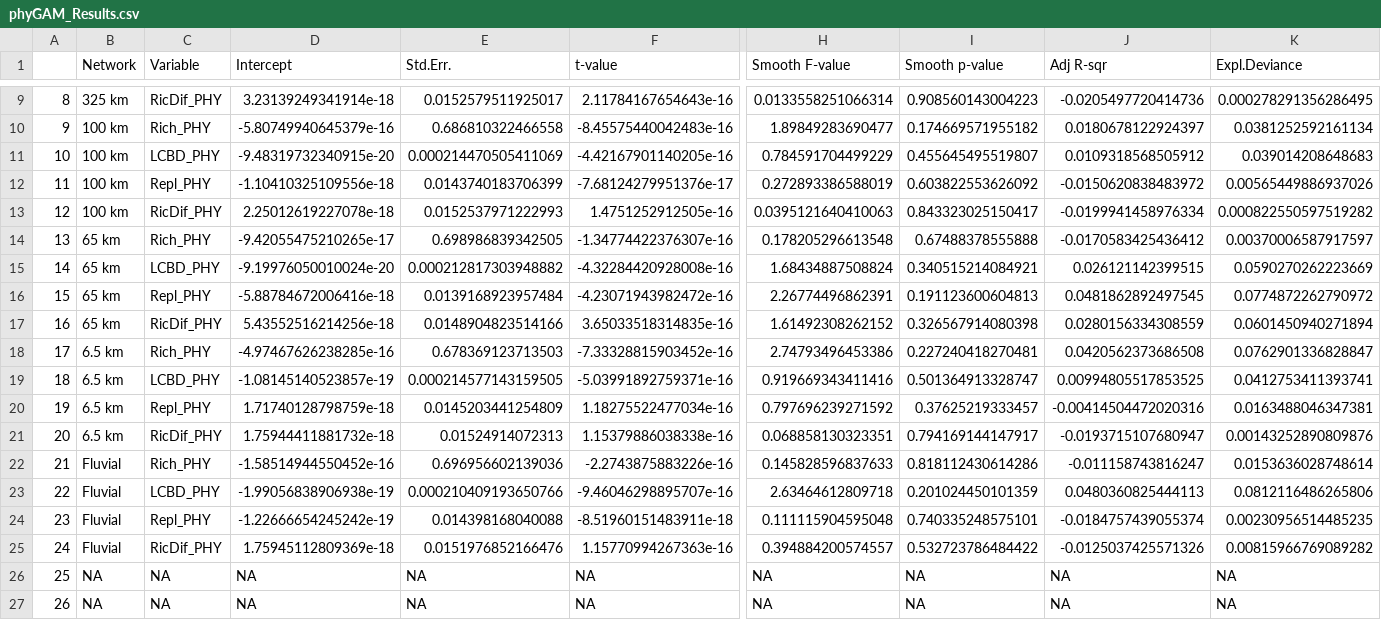
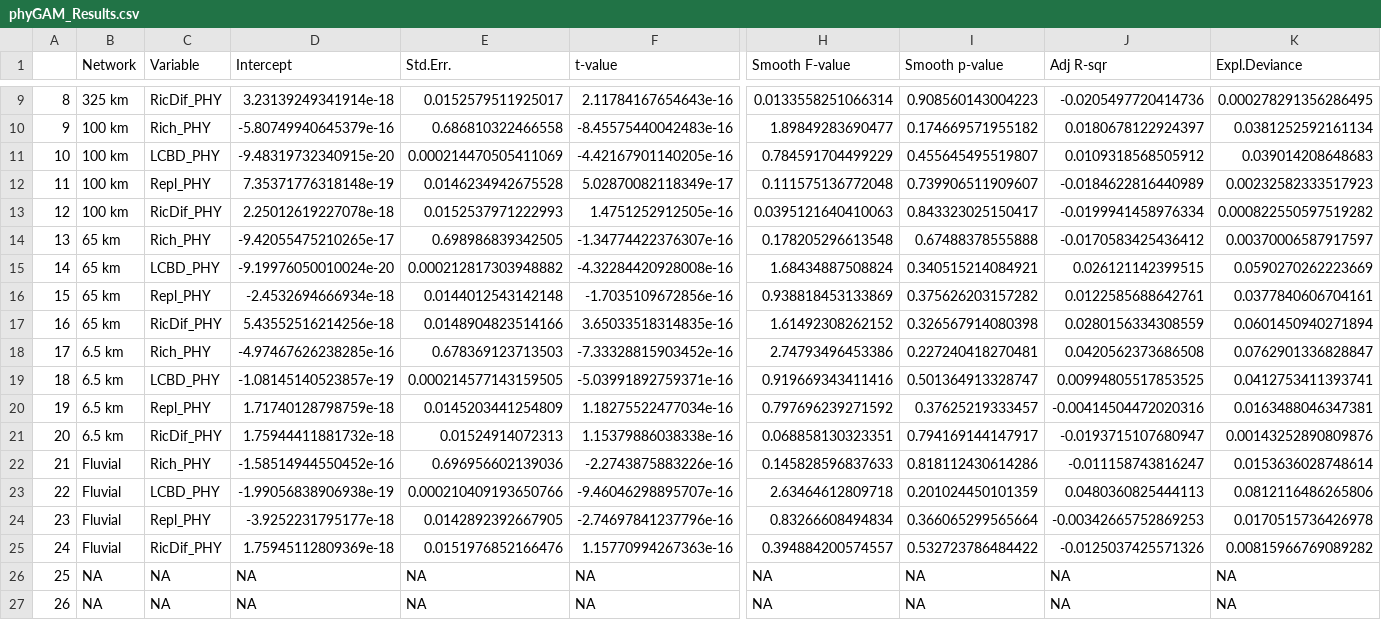
Before and after one commit to Cunillera-Montcusi/Alpine_Lakes, a CSV file: Results_Tables/phyGAM_Results.csv, drawn as a sheet; only a part is shown, gaps mark what is left out; the diff names each change by its address in the sheet, - before the commit and + after, or states it on an @@ line.

```diff
--- a/Results_Tables/phyGAM_Results.csv
+++ b/Results_Tables/phyGAM_Results.csv
-D12 (Intercept): -1.10410325109556e-18
+D12 (Intercept): 7.35371776318148e-19
-E12 (Std.Err.): 0.0143740183706399
+E12 (Std.Err.): 0.0146234942675528
-F12 (t-value): -7.68124279951376e-17
+F12 (t-value): 5.02870082118349e-17
-H12 (Smooth F-value): 0.272893386588019
+H12 (Smooth F-value): 0.111575136772048
-I12 (Smooth p-value): 0.603822553626092
+I12 (Smooth p-value): 0.739906511909607
-J12 (Adj R-sqr): -0.0150620838483972
+J12 (Adj R-sqr): -0.0184622816440989
-K12 (Expl.Deviance): 0.00565449886937026
+K12 (Expl.Deviance): 0.00232582333517923
-D16 (Intercept): -5.88784672006416e-18
+D16 (Intercept): -2.4532694666934e-18
-E16 (Std.Err.): 0.0139168923957484
+E16 (Std.Err.): 0.0144012543142148
-F16 (t-value): -4.23071943982472e-16
+F16 (t-value): -1.7035109672856e-16
-H16 (Smooth F-value): 2.26774496862391
+H16 (Smooth F-value): 0.938818453133869
-I16 (Smooth p-value): 0.191123600604813
+I16 (Smooth p-value): 0.375626203157282
-J16 (Adj R-sqr): 0.0481862892497545
+J16 (Adj R-sqr): 0.0122585688642761
-K16 (Expl.Deviance): 0.0774872262790972
+K16 (Expl.Deviance): 0.0377840606704161
-D24 (Intercept): -1.22666654245242e-19
+D24 (Intercept): -3.9252231795177e-18
-E24 (Std.Err.): 0.014398168040088
+E24 (Std.Err.): 0.0142892392667905
-F24 (t-value): -8.51960151483911e-18
+F24 (t-value): -2.74697841237796e-16
-H24 (Smooth F-value): 0.111115904595048
+H24 (Smooth F-value): 0.83266608494834
-I24 (Smooth p-value): 0.740335248575101
+I24 (Smooth p-value): 0.366065299565664
-J24 (Adj R-sqr): -0.0184757439055374
+J24 (Adj R-sqr): -0.00342665752869253
-K24 (Expl.Deviance): 0.00230956514485235
+K24 (Expl.Deviance): 0.0170515736426978
```
Also changed, not shown: Results_Tables/S18GAM_Results.csv, 7 other files.
